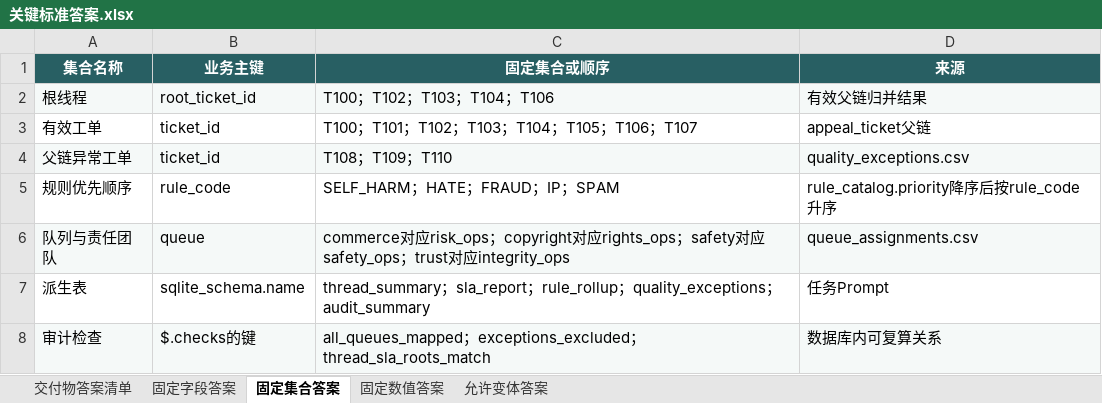
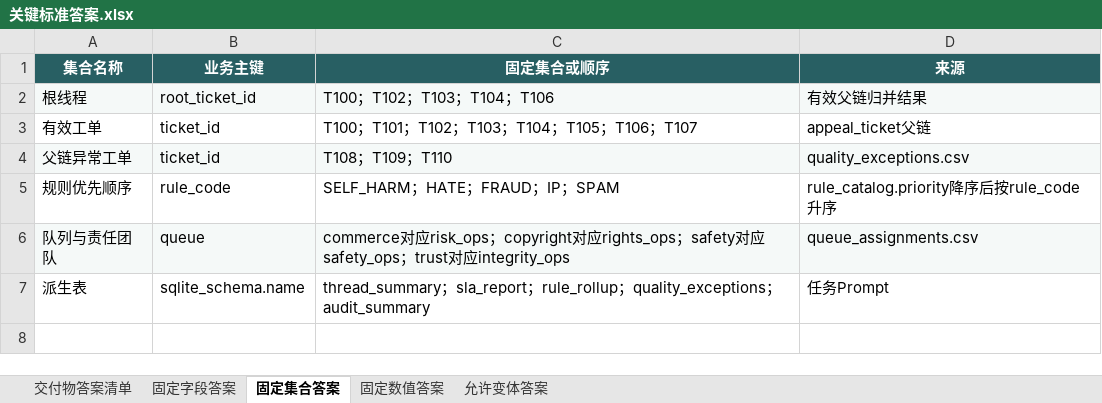
Before and after one commit to CLK123654/ale-q10044-windows-repro, an Excel workbook: artifacts/关键标准答案.xlsx, sheet 固定集合答案, drawn as a sheet; values as stored, in another font and other column widths than the file's, no borders; the diff names each change by its address in the sheet, - before the commit and + after, or states it on an @@ line.

```diff
--- a/artifacts/关键标准答案.xlsx (sheet 固定集合答案)
+++ b/artifacts/关键标准答案.xlsx (sheet 固定集合答案)
-row 8: 审计检查 | $.checks的键 | all_queues_mapped；exceptions_excluded；thread_sla_roots_match | 数据库内可复算关系
```
Also changed, not shown: sheet 固定字段答案, sheet 交付物答案清单, sheet 允许变体答案, artifacts/任务规格转化.xlsx, 14 other files.
